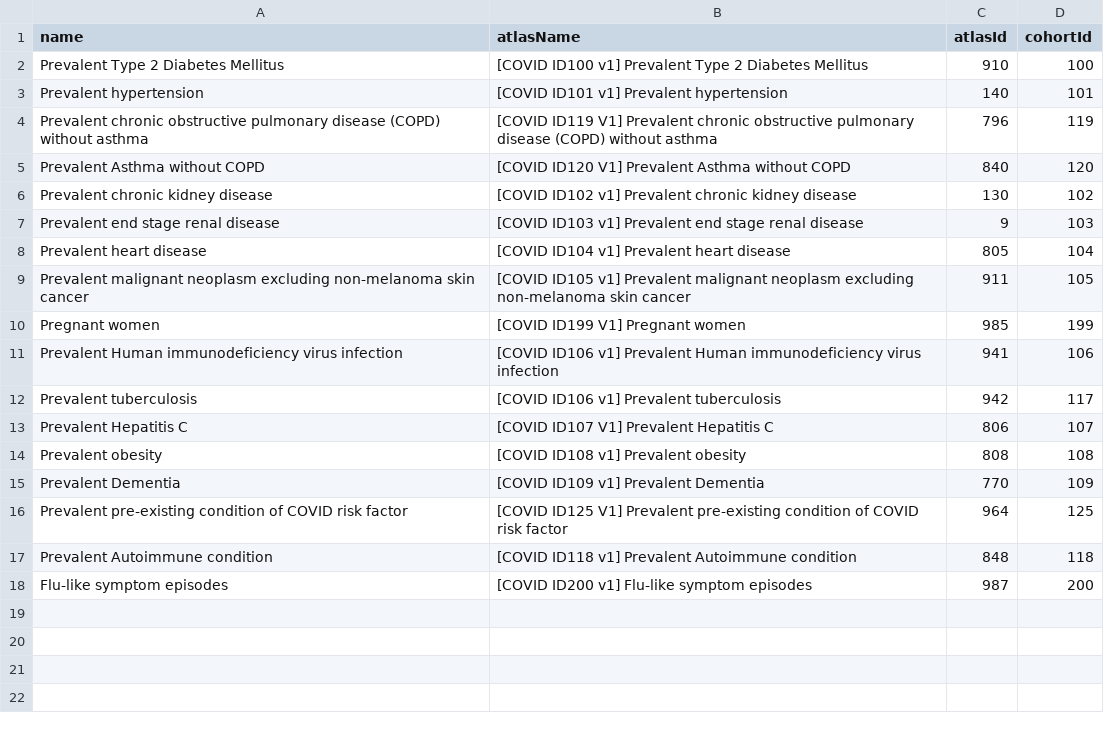
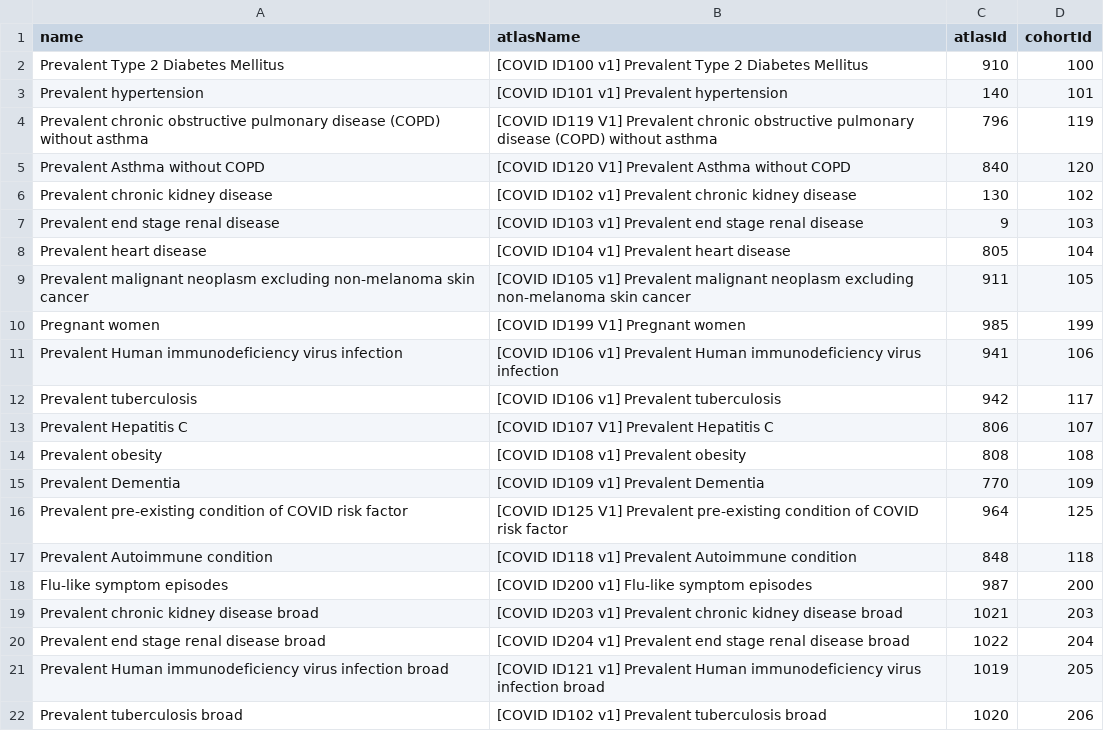
Before and after one commit to ohdsi-studies/Covid19CharacterizationCharybdis, a CSV file: inst/settings/CohortsToCreateStrata.csv, drawn as a sheet; the diff names each change by its address in the sheet, - before the commit and + after, or states it on an @@ line.

Commit message:
Add broad strata and update T2DM strata cohort

```diff
--- a/inst/settings/CohortsToCreateStrata.csv
+++ b/inst/settings/CohortsToCreateStrata.csv
+row 19: Prevalent chronic kidney disease broad | [COVID ID203 v1] Prevalent chronic kidney disease broad | 1021 | 203
+row 20: Prevalent end stage renal disease broad | [COVID ID204 v1] Prevalent end stage renal disease broad | 1022 | 204
+row 21: Prevalent Human immunodeficiency virus infection broad | [COVID ID121 v1] Prevalent Human immunodeficiency virus infection broad | 1019 | 205
+row 22: Prevalent tuberculosis broad | [COVID ID102 v1] Prevalent tuberculosis broad | 1020 | 206
```
Also changed, not shown: 9 other files.
